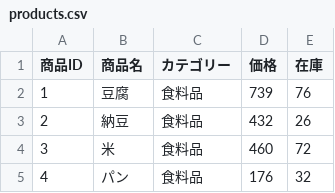
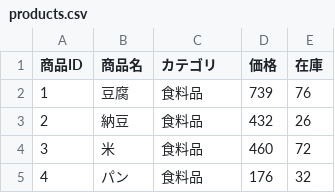
Before and after one commit to Natsuki0726/db2-hands-on, a CSV file: data/products.csv, drawn as a sheet; only a part is shown.

Commit message:
add db2 hands-on data and image

```diff
--- a/data/products.csv
+++ b/data/products.csv
@@ -1,2 +1,2 @@
-商品ID,商品名,カテゴリー,価格,在庫
+商品ID,商品名,カテゴリ,価格,在庫
 1,豆腐,食料品,739,76
```
Also changed, not shown: 2 other files.
